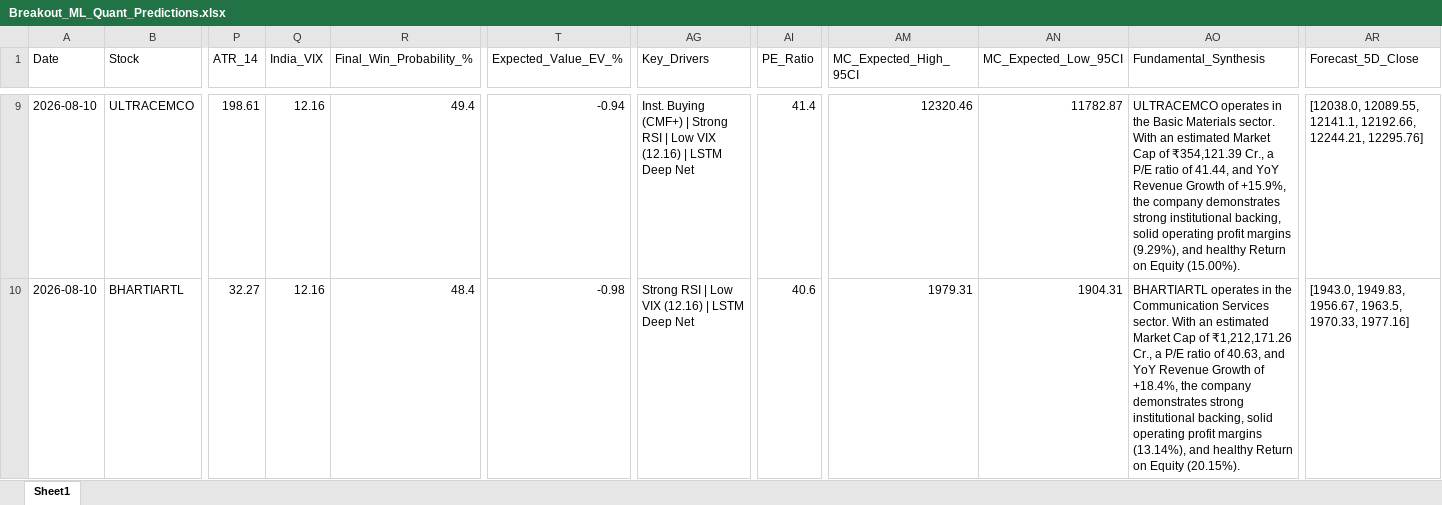
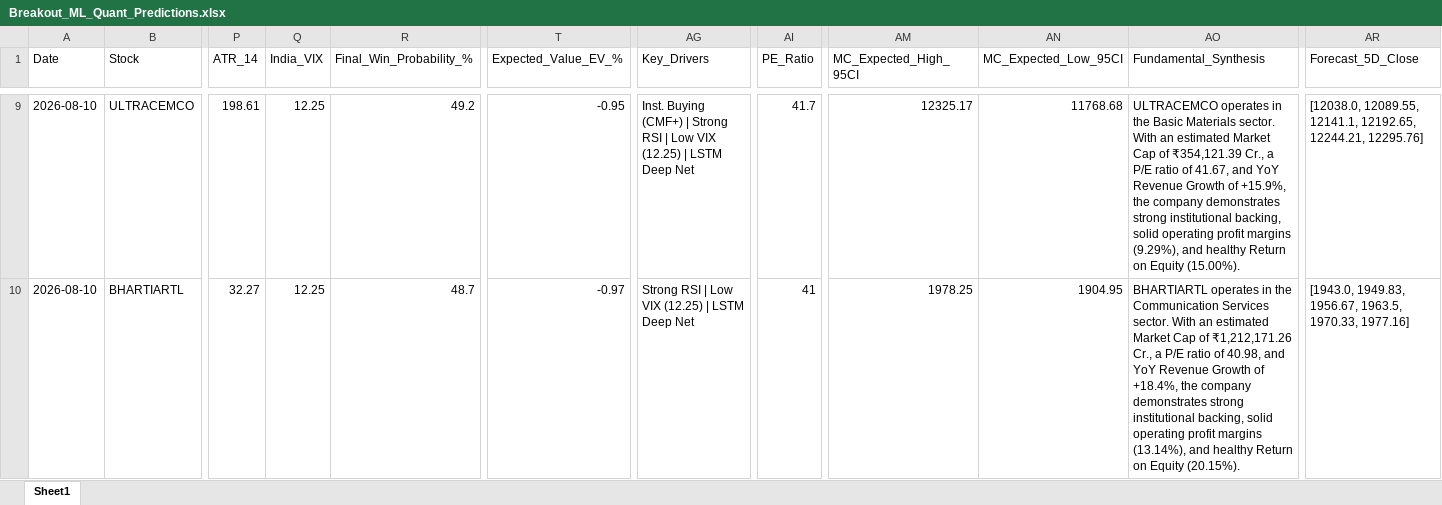
Before and after one commit to chiragkuk24/Final-Stocks, an Excel workbook: Breakout_ML_Quant_Predictions.xlsx, sheet Sheet1, drawn as a sheet; only a part is shown, gaps mark what is left out; values as stored, in another font and other column widths than the file's, no borders; the diff covers the shown part only; the diff names each change by its address in the sheet, - before the commit and + after, or states it on an @@ line.

```diff
--- a/Breakout_ML_Quant_Predictions.xlsx (sheet Sheet1)
+++ b/Breakout_ML_Quant_Predictions.xlsx (sheet Sheet1)
-Q9:Q10 (India_VIX): 12.16
+Q9:Q10 (India_VIX): 12.25
-R9 (Final_Win_Probability_%): 49.4
+R9 (Final_Win_Probability_%): 49.2
-T9 (Expected_Value_EV_%): -0.94
+T9 (Expected_Value_EV_%): -0.95
-AG9 (Key_Drivers): …Low VIX (12.16) | LSTM…
+AG9 (Key_Drivers): …Low VIX (12.25) | LSTM…
-AI9 (PE_Ratio): 41.4
+AI9 (PE_Ratio): 41.7
-AM9 (MC_Expected_High_95CI): 12320.46
+AM9 (MC_Expected_High_95CI): 12325.17
-AN9 (MC_Expected_Low_95CI): 11782.87
+AN9 (MC_Expected_Low_95CI): 11768.68
-AO9 (Fundamental_Synthesis): …ratio of 41.44, and YoY…
+AO9 (Fundamental_Synthesis): …ratio of 41.67, and YoY…
-AR9 (Forecast_5D_Close): …12089.55, 12141.1, 12192.66, 12244.21, 12295.76]
+AR9 (Forecast_5D_Close): …12089.55, 12141.1, 12192.65, 12244.21, 12295.76]
-R10 (Final_Win_Probability_%): 48.4
+R10 (Final_Win_Probability_%): 48.7
-T10 (Expected_Value_EV_%): -0.98
+T10 (Expected_Value_EV_%): -0.97
-AG10 (Key_Drivers): Strong RSI | Low VIX (12.16) | LSTM Deep Net
+AG10 (Key_Drivers): Strong RSI | Low VIX (12.25) | LSTM Deep Net
-AI10 (PE_Ratio): 40.6
+AI10 (PE_Ratio): 41
-AM10 (MC_Expected_High_95CI): 1979.31
+AM10 (MC_Expected_High_95CI): 1978.25
-AN10 (MC_Expected_Low_95CI): 1904.31
+AN10 (MC_Expected_Low_95CI): 1904.95
-AO10 (Fundamental_Synthesis): …ratio of 40.63, and YoY…
+AO10 (Fundamental_Synthesis): …ratio of 40.98, and YoY…
```
Also changed, not shown: 1 added row, 1 removed row and 116 edited cells elsewhere in this sheet, Final_Breakout_List.xlsx, 2 other files.
